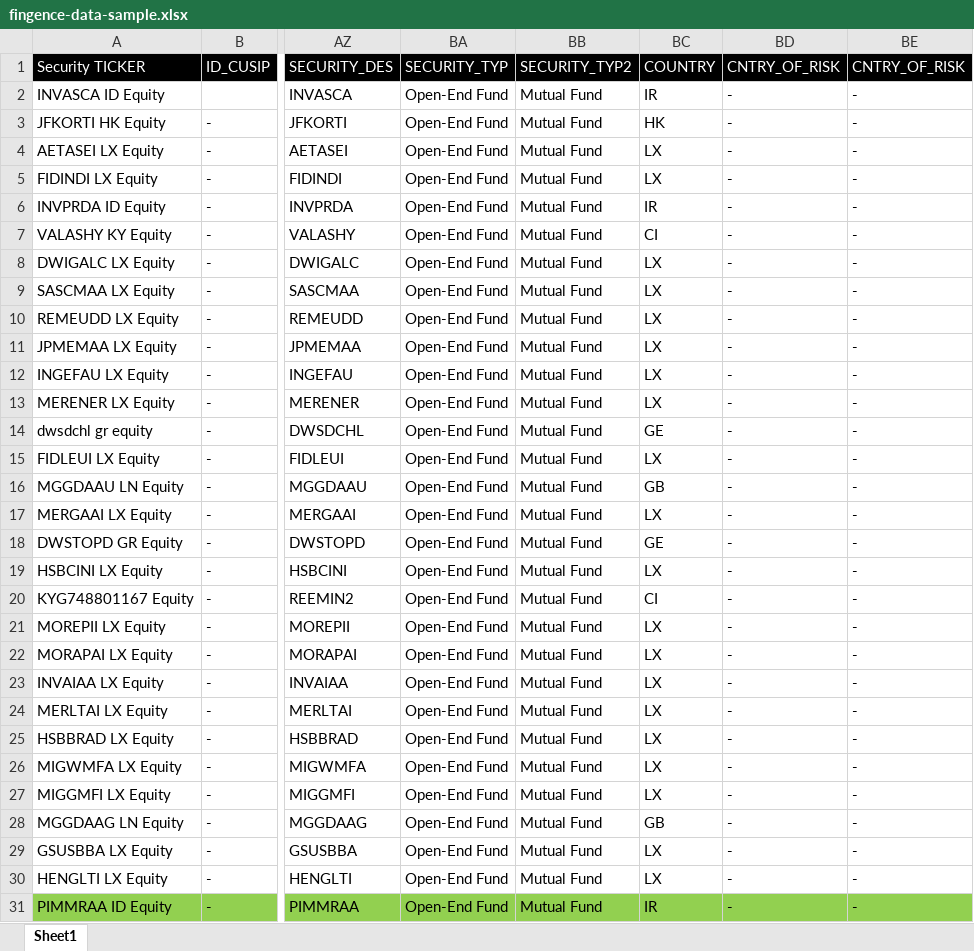
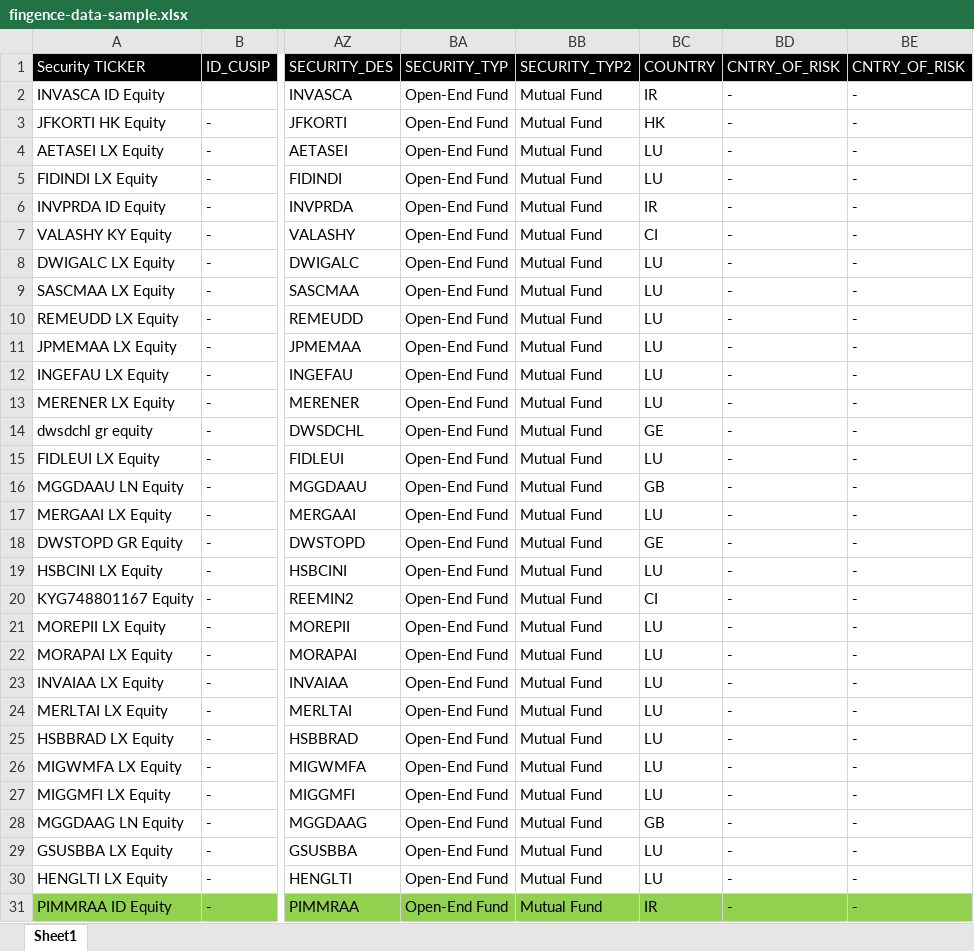
Before and after one commit to xabierperezdelval/lr-book, an Excel workbook: fingence-portlet/docroot/WEB-INF/src/data/fingence-data-sample.xlsx, sheet Sheet1, drawn as a sheet; only a part is shown, gaps mark what is left out; values as stored, in another font and other column widths than the file's, no borders; the diff covers the shown part only; the diff names each change by its address in the sheet, - before the commit and + after, or states it on an @@ line.

```diff
--- a/fingence-portlet/docroot/WEB-INF/src/data/fingence-data-sample.xlsx (sheet Sheet1)
+++ b/fingence-portlet/docroot/WEB-INF/src/data/fingence-data-sample.xlsx (sheet Sheet1)
-BC4:BC5 (COUNTRY): LX
+BC4:BC5 (COUNTRY): LU
-BC8:BC13 (COUNTRY): LX
+BC8:BC13 (COUNTRY): LU
-BC15 (COUNTRY): LX
+BC15 (COUNTRY): LU
-BC17 (COUNTRY): LX
+BC17 (COUNTRY): LU
-BC19 (COUNTRY): LX
+BC19 (COUNTRY): LU
-BC21:BC27 (COUNTRY): LX
+BC21:BC27 (COUNTRY): LU
-BC29:BC30 (COUNTRY): LX
+BC29:BC30 (COUNTRY): LU
```
Also changed, not shown: 15 edited cells elsewhere in this sheet.
